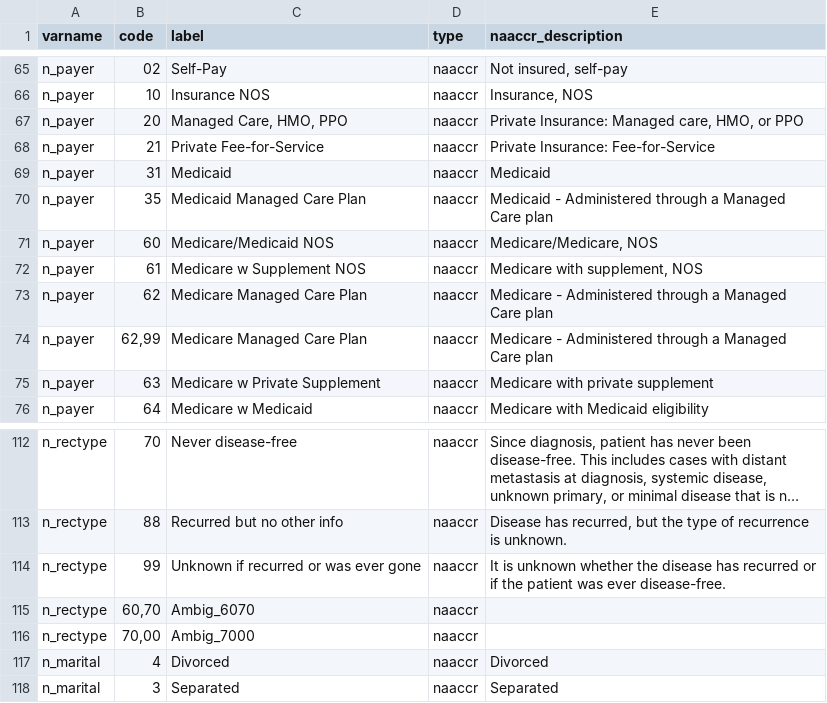
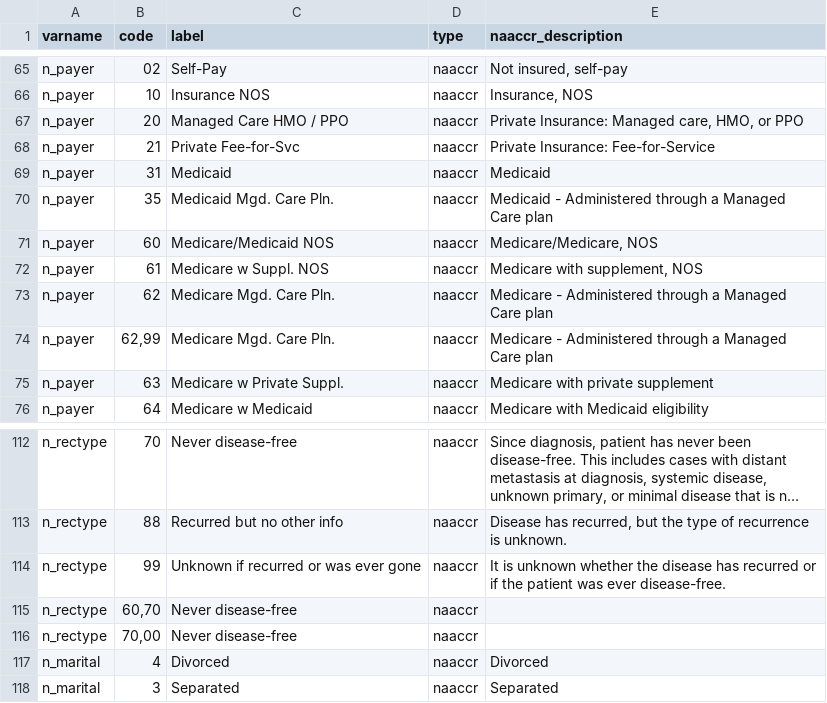
Before and after one commit to bokov/kl2_kc_analysis, a CSV file: levels_map.csv, drawn as a sheet; only a part is shown, gaps mark what is left out; long unchanged cells end in …; the diff names each change by its address in the sheet, - before the commit and + after, or states it on an @@ line.

Commit message:
levels_map.csv;meta;Shortened n_payer labels

```diff
--- a/levels_map.csv
+++ b/levels_map.csv
-C67 (label): Managed Care, HMO, PPO
+C67 (label): Managed Care HMO / PPO
-C68 (label): Private Fee-for-Service
+C68 (label): Private Fee-for-Svc
-C70 (label): Medicaid Managed Care Plan
+C70 (label): Medicaid Mgd. Care Pln.
-C72 (label): Medicare w Supplement NOS
+C72 (label): Medicare w Suppl. NOS
-C73:C74 (label): Medicare Managed Care Plan
+C73:C74 (label): Medicare Mgd. Care Pln.
-C75 (label): Medicare w Private Supplement
+C75 (label): Medicare w Private Suppl.
-C115 (label): Ambig_6070
+C115 (label): Never disease-free
-C116 (label): Ambig_7000
+C116 (label): Never disease-free
```
